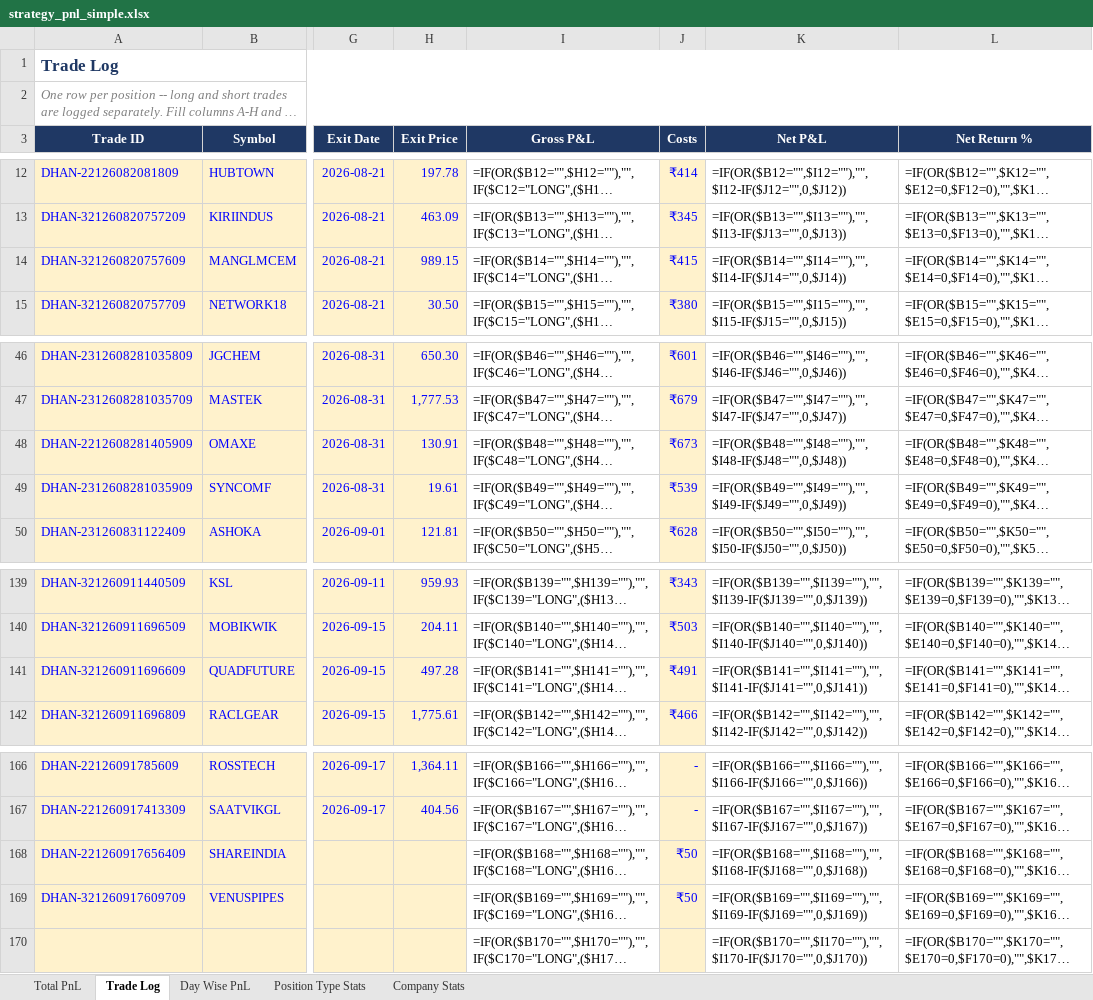
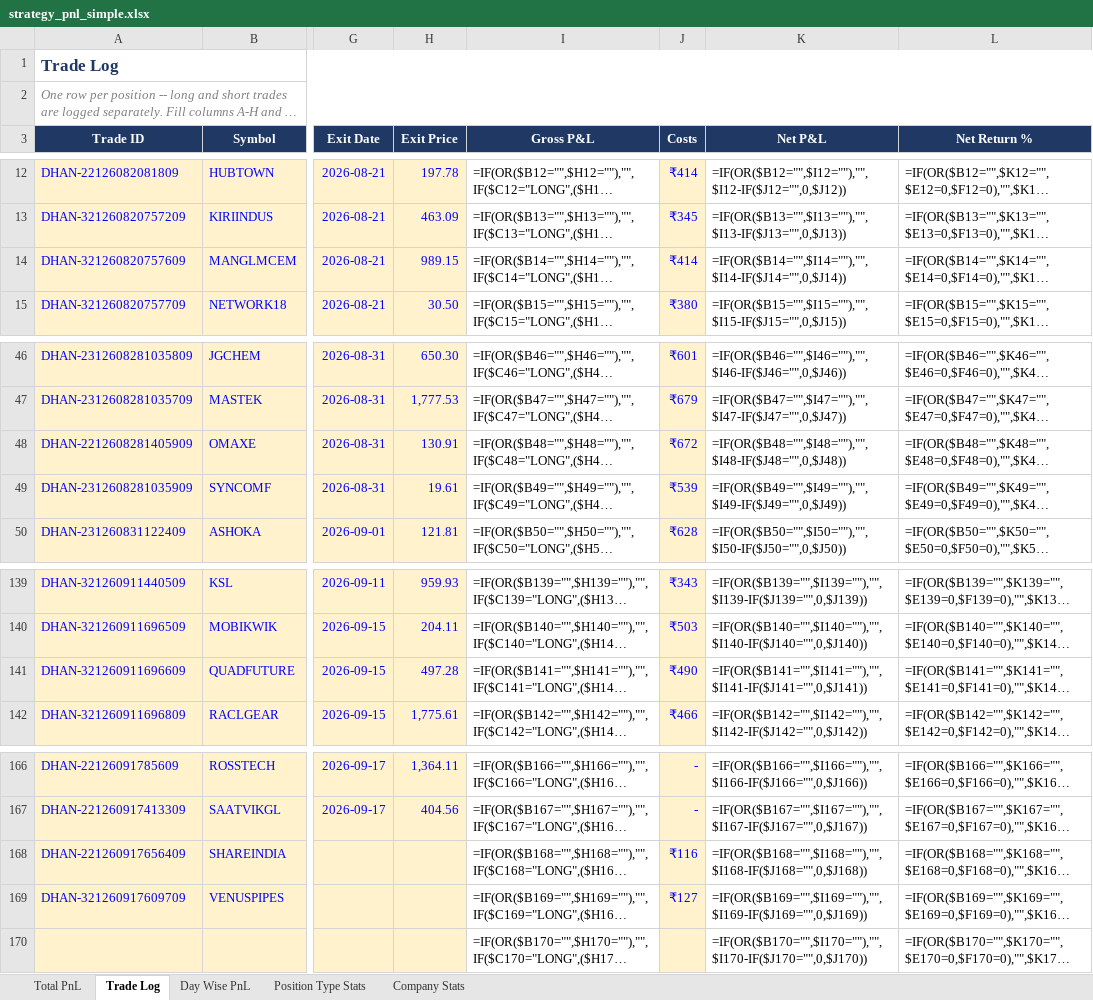
Before and after one commit to rashil0904/volume-daily, an Excel workbook: results/strategy_pnl_simple.xlsx, sheet Trade Log, drawn as a sheet; only a part is shown, gaps mark what is left out; long unchanged cells end in …; values as stored, in another font and other column widths than the file's, no borders; formulas without a stored value are shown as written; conditional formats not drawn; the diff names each change by its address in the sheet, - before the commit and + after, or states it on an @@ line.

```diff
--- a/results/strategy_pnl_simple.xlsx (sheet Trade Log)
+++ b/results/strategy_pnl_simple.xlsx (sheet Trade Log)
-J14 (Costs): ₹415
+J14 (Costs): ₹414
-J48 (Costs): ₹673
+J48 (Costs): ₹672
-J141 (Costs): ₹491
+J141 (Costs): ₹490
-J168 (Costs): ₹50
+J168 (Costs): ₹116
-J169 (Costs): ₹50
+J169 (Costs): ₹127
```
Also changed, not shown: 1 other file.
